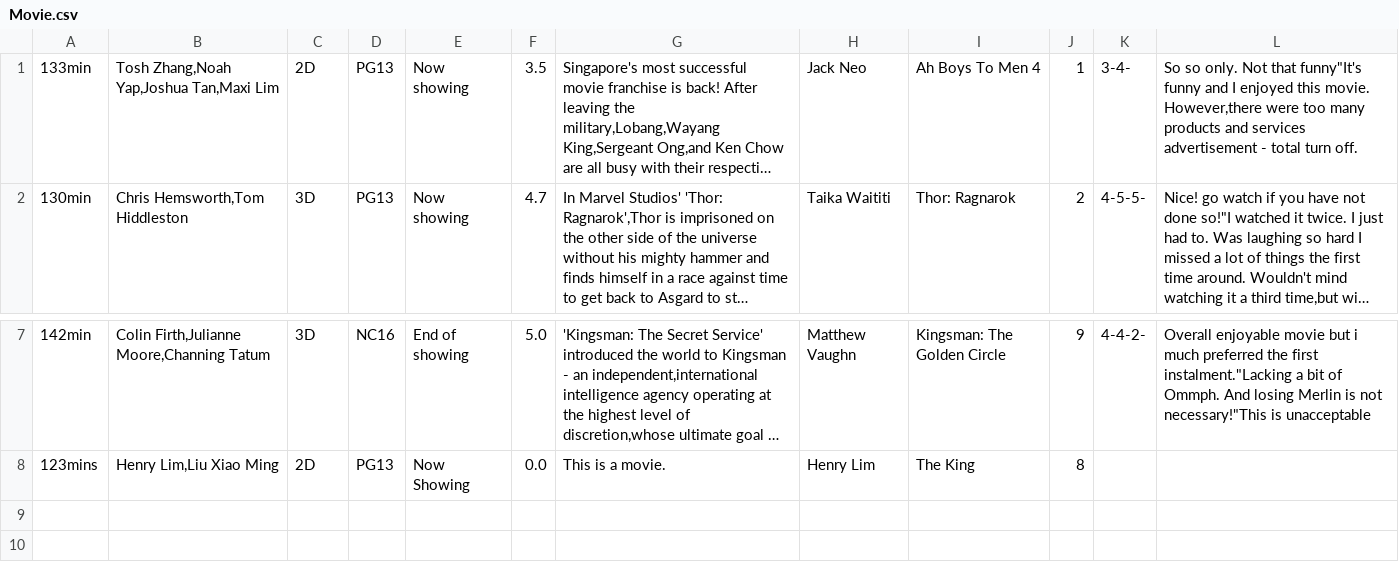
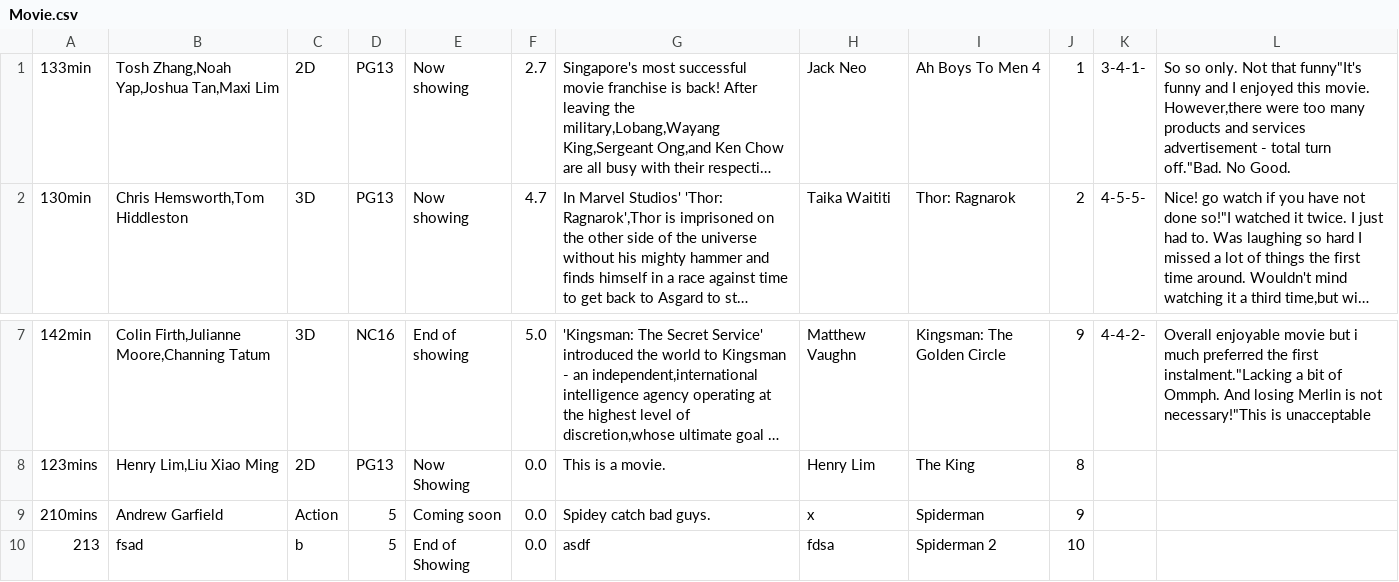
Before and after one commit to henryhrlim/moblima, a CSV file: src/storage/Movie.csv, drawn as a sheet; only a part is shown, gaps mark what is left out; long unchanged cells end in …; the diff names each change by its address in the sheet, - before the commit and + after, or states it on an @@ line.

```diff
--- a/src/storage/Movie.csv
+++ b/src/storage/Movie.csv
-F1: 3.5
+F1: 2.7
-K1: 3-4-
+K1: 3-4-1-
-L1: …total turn off.
+L1: …total turn off."Bad. No Good.
+row 9: 210mins | Andrew Garfield | Action | 5 | Coming soon | 0.0 | Spidey catch bad guys. | x | Spiderman | 9
+row 10: 213 | fsad | b | 5 | End of Showing | 0.0 | asdf | fdsa | Spiderman 2 | 10
```
Also changed, not shown: src/storage/Holiday.csv, src/storage/Seats.csv, 4 other files.
